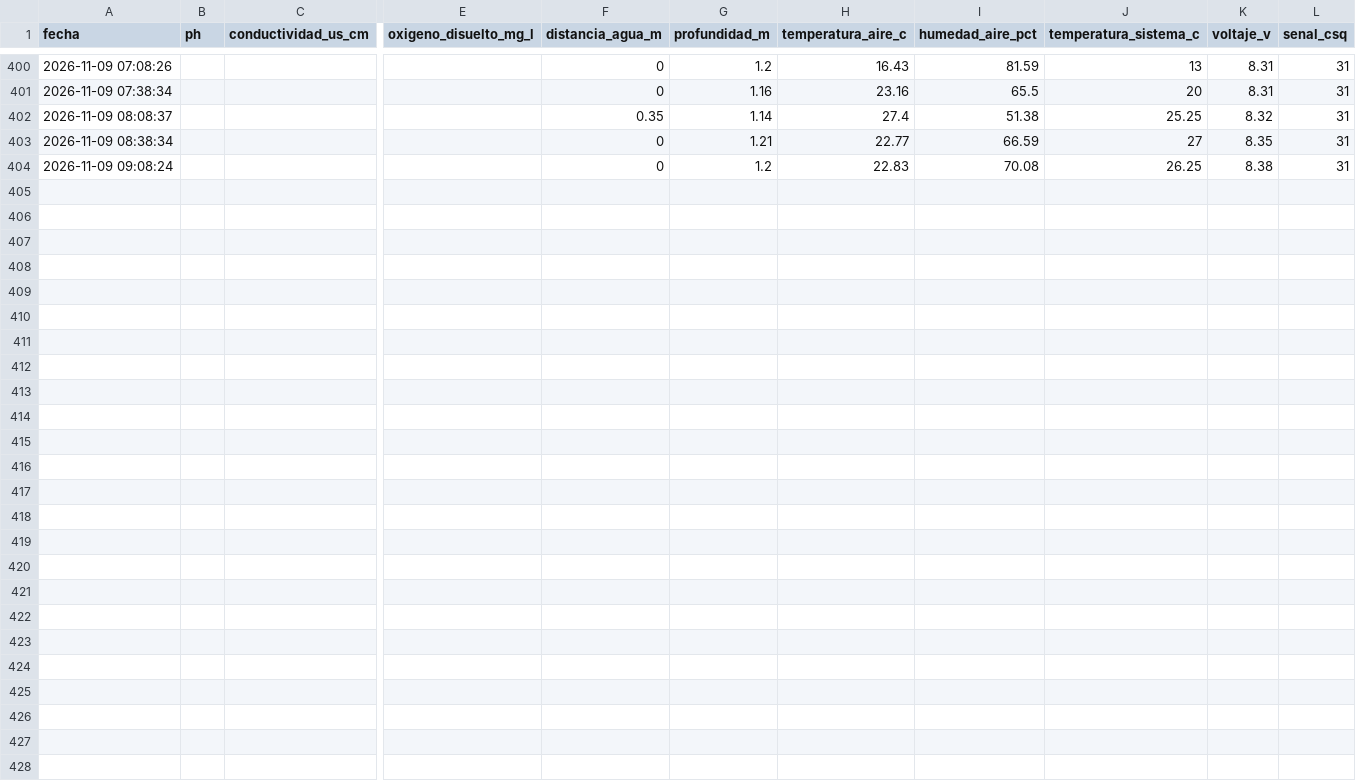
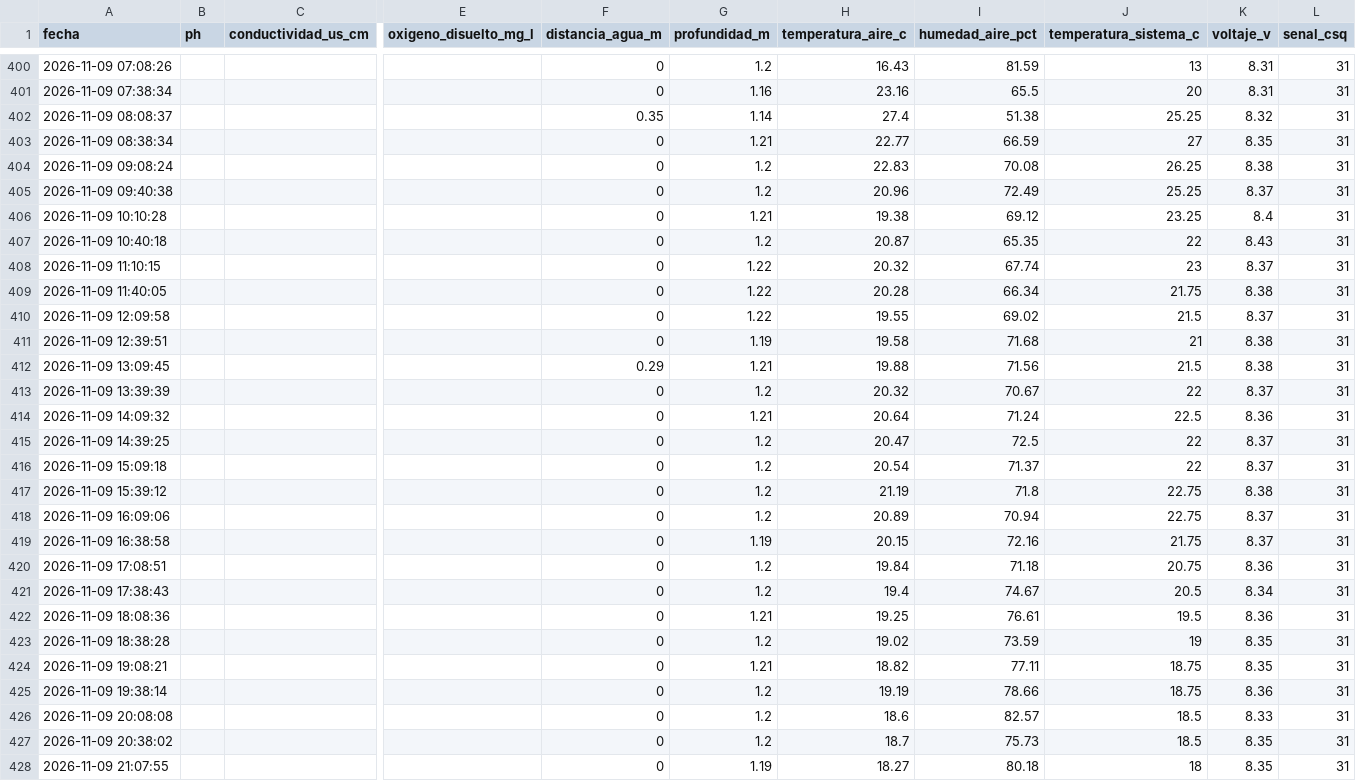
Before and after one commit to cmasudd/calidadAgua, a CSV file: data/LVAG-05/2026-11-part-001.csv, drawn as a sheet; only a part is shown, gaps mark what is left out; rows hold the shown columns only; the diff names each change by its address in the sheet, - before the commit and + after, or states it on an @@ line.

Commit message:
data: actualización horaria

```diff
--- a/data/LVAG-05/2026-11-part-001.csv
+++ b/data/LVAG-05/2026-11-part-001.csv
+row 405: 2026-11-09 09:40:38 |  |  |  | 0 | 1.2 | 20.96 | 72.49 | 25.25 | 8.37 | 31
+row 406: 2026-11-09 10:10:28 |  |  |  | 0 | 1.21 | 19.38 | 69.12 | 23.25 | 8.4 | 31
+row 407: 2026-11-09 10:40:18 |  |  |  | 0 | 1.2 | 20.87 | 65.35 | 22 | 8.43 | 31
+row 408: 2026-11-09 11:10:15 |  |  |  | 0 | 1.22 | 20.32 | 67.74 | 23 | 8.37 | 31
+row 409: 2026-11-09 11:40:05 |  |  |  | 0 | 1.22 | 20.28 | 66.34 | 21.75 | 8.38 | 31
+row 410: 2026-11-09 12:09:58 |  |  |  | 0 | 1.22 | 19.55 | 69.02 | 21.5 | 8.37 | 31
+row 411: 2026-11-09 12:39:51 |  |  |  | 0 | 1.19 | 19.58 | 71.68 | 21 | 8.38 | 31
+row 412: 2026-11-09 13:09:45 |  |  |  | 0.29 | 1.21 | 19.88 | 71.56 | 21.5 | 8.38 | 31
+row 413: 2026-11-09 13:39:39 |  |  |  | 0 | 1.2 | 20.32 | 70.67 | 22 | 8.37 | 31
+row 414: 2026-11-09 14:09:32 |  |  |  | 0 | 1.21 | 20.64 | 71.24 | 22.5 | 8.36 | 31
+row 415: 2026-11-09 14:39:25 |  |  |  | 0 | 1.2 | 20.47 | 72.5 | 22 | 8.37 | 31
+row 416: 2026-11-09 15:09:18 |  |  |  | 0 | 1.2 | 20.54 | 71.37 | 22 | 8.37 | 31
+row 417: 2026-11-09 15:39:12 |  |  |  | 0 | 1.2 | 21.19 | 71.8 | 22.75 | 8.38 | 31
+row 418: 2026-11-09 16:09:06 |  |  |  | 0 | 1.2 | 20.89 | 70.94 | 22.75 | 8.37 | 31
+row 419: 2026-11-09 16:38:58 |  |  |  | 0 | 1.19 | 20.15 | 72.16 | 21.75 | 8.37 | 31
+row 420: 2026-11-09 17:08:51 |  |  |  | 0 | 1.2 | 19.84 | 71.18 | 20.75 | 8.36 | 31
+row 421: 2026-11-09 17:38:43 |  |  |  | 0 | 1.2 | 19.4 | 74.67 | 20.5 | 8.34 | 31
+row 422: 2026-11-09 18:08:36 |  |  |  | 0 | 1.21 | 19.25 | 76.61 | 19.5 | 8.36 | 31
+row 423: 2026-11-09 18:38:28 |  |  |  | 0 | 1.2 | 19.02 | 73.59 | 19 | 8.35 | 31
+row 424: 2026-11-09 19:08:21 |  |  |  | 0 | 1.21 | 18.82 | 77.11 | 18.75 | 8.35 | 31
+row 425: 2026-11-09 19:38:14 |  |  |  | 0 | 1.2 | 19.19 | 78.66 | 18.75 | 8.36 | 31
+row 426: 2026-11-09 20:08:08 |  |  |  | 0 | 1.2 | 18.6 | 82.57 | 18.5 | 8.33 | 31
+row 427: 2026-11-09 20:38:02 |  |  |  | 0 | 1.2 | 18.7 | 75.73 | 18.5 | 8.35 | 31
+row 428: 2026-11-09 21:07:55 |  |  |  | 0 | 1.19 | 18.27 | 80.18 | 18 | 8.35 | 31
```
Also changed, not shown: data/latest.csv, 1 other file.
